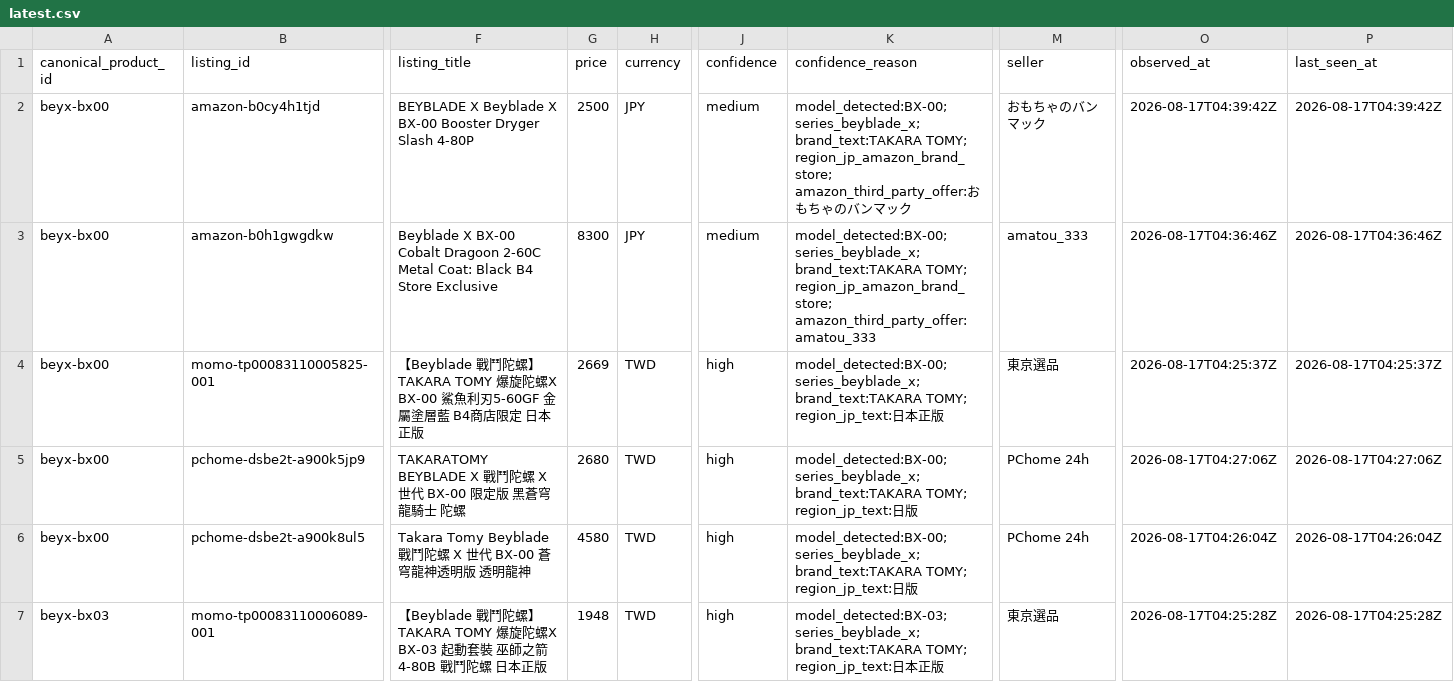
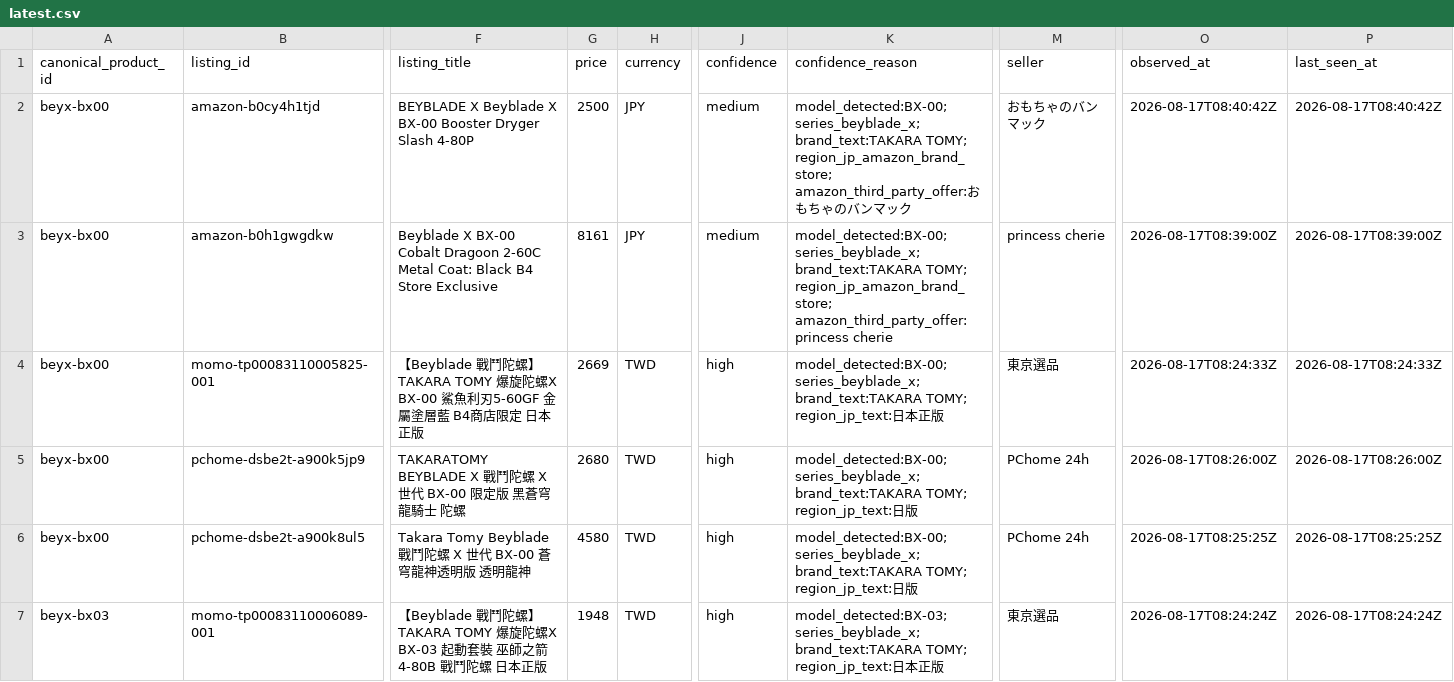
Before and after one commit to cchgene/buyblade-data, a CSV file: data/latest.csv, drawn as a sheet; only a part is shown, gaps mark what is left out; the diff covers the shown part only; the diff names each change by its address in the sheet, - before the commit and + after, or states it on an @@ line.

```diff
--- a/data/latest.csv
+++ b/data/latest.csv
-O2 (observed_at): 2026-08-17T04:39:42Z
+O2 (observed_at): 2026-08-17T08:40:42Z
-P2 (last_seen_at): 2026-08-17T04:39:42Z
+P2 (last_seen_at): 2026-08-17T08:40:42Z
-G3 (price): 8300
+G3 (price): 8161
-K3 (confidence_reason): …TOMY; region_jp_amazon_brand_store; amazon_third_party_offer:amatou_333
+K3 (confidence_reason): …TOMY; region_jp_amazon_brand_store; amazon_third_party_offer:princess cherie
-M3 (seller): amatou_333
+M3 (seller): princess cherie
-O3 (observed_at): 2026-08-17T04:36:46Z
+O3 (observed_at): 2026-08-17T08:39:00Z
-P3 (last_seen_at): 2026-08-17T04:36:46Z
+P3 (last_seen_at): 2026-08-17T08:39:00Z
-O4 (observed_at): 2026-08-17T04:25:37Z
+O4 (observed_at): 2026-08-17T08:24:33Z
-P4 (last_seen_at): 2026-08-17T04:25:37Z
+P4 (last_seen_at): 2026-08-17T08:24:33Z
-O5 (observed_at): 2026-08-17T04:27:06Z
+O5 (observed_at): 2026-08-17T08:26:00Z
-P5 (last_seen_at): 2026-08-17T04:27:06Z
+P5 (last_seen_at): 2026-08-17T08:26:00Z
-O6 (observed_at): 2026-08-17T04:26:04Z
+O6 (observed_at): 2026-08-17T08:25:25Z
-P6 (last_seen_at): 2026-08-17T04:26:04Z
+P6 (last_seen_at): 2026-08-17T08:25:25Z
-O7 (observed_at): 2026-08-17T04:25:28Z
+O7 (observed_at): 2026-08-17T08:24:24Z
-P7 (last_seen_at): 2026-08-17T04:25:28Z
+P7 (last_seen_at): 2026-08-17T08:24:24Z
```
Also changed, not shown: 1 added row, 1 removed row and 131 edited cells elsewhere in this file, data/history-2026-08.csv.
